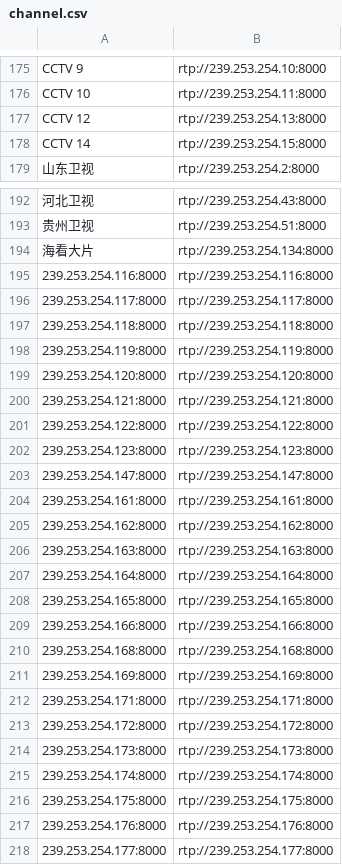
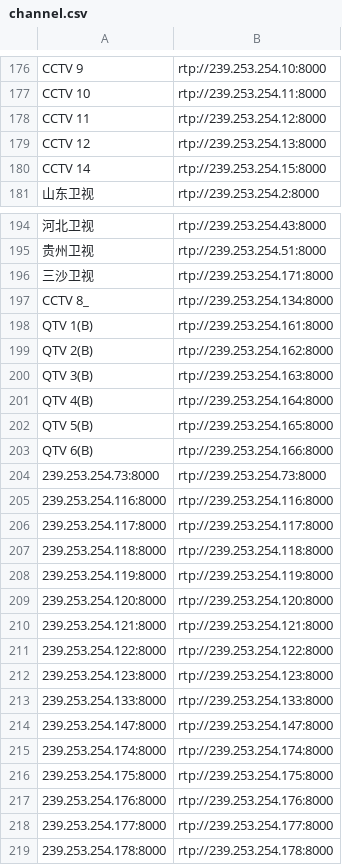
Before and after one commit to wjding/CUIPTV, a CSV file: data/channel.csv, drawn as a sheet; only a part is shown, gaps mark what is left out; the shorter side is filled out with more unchanged rows; removed rows and columns are numbered as before the commit, all else as after; the diff covers the shown part only; the diff names each change by its address in the sheet, - before the commit and + after, or states it on an @@ line.

Commit message:
Updated channel list

```diff
--- a/data/channel.csv
+++ b/data/channel.csv
+row 178: CCTV 11 | rtp://239.253.254.12:8000
-row 194: 海看大片 | rtp://239.253.254.134:8000
+row 196: 三沙卫视 | rtp://239.253.254.171:8000
+row 197: CCTV 8_ | rtp://239.253.254.134:8000
+row 198: QTV 1(B) | rtp://239.253.254.161:8000
+row 199: QTV 2(B) | rtp://239.253.254.162:8000
+row 200: QTV 3(B) | rtp://239.253.254.163:8000
+row 201: QTV 4(B) | rtp://239.253.254.164:8000
+row 202: QTV 5(B) | rtp://239.253.254.165:8000
+row 203: QTV 6(B) | rtp://239.253.254.166:8000
+row 204: 239.253.254.73:8000 | rtp://239.253.254.73:8000
+row 213: 239.253.254.133:8000 | rtp://239.253.254.133:8000
-row 204: 239.253.254.161:8000 | rtp://239.253.254.161:8000
-row 205: 239.253.254.162:8000 | rtp://239.253.254.162:8000
-row 206: 239.253.254.163:8000 | rtp://239.253.254.163:8000
-row 207: 239.253.254.164:8000 | rtp://239.253.254.164:8000
-row 208: 239.253.254.165:8000 | rtp://239.253.254.165:8000
-row 209: 239.253.254.166:8000 | rtp://239.253.254.166:8000
-row 210: 239.253.254.168:8000 | rtp://239.253.254.168:8000
-row 211: 239.253.254.169:8000 | rtp://239.253.254.169:8000
-row 212: 239.253.254.171:8000 | rtp://239.253.254.171:8000
-row 213: 239.253.254.172:8000 | rtp://239.253.254.172:8000
-row 214: 239.253.254.173:8000 | rtp://239.253.254.173:8000
```
Also changed, not shown: 4 added rows, 3 removed rows, 3 moved rows and 20 edited cells elsewhere in this file, 2 other files.
